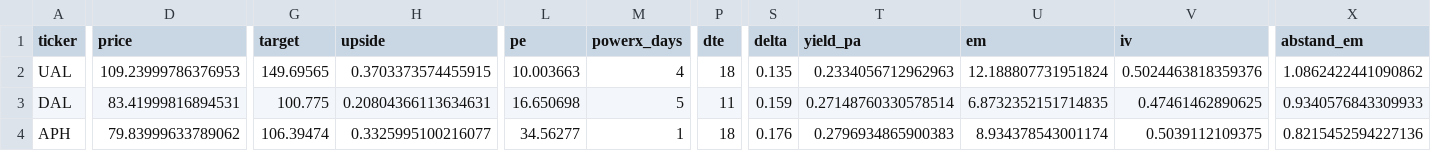
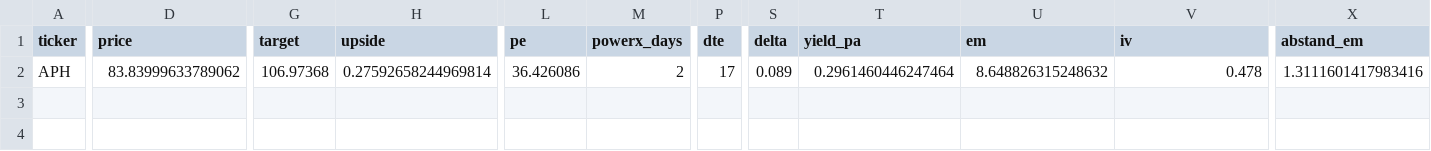
Before and after one commit to tradebox94/wheel-screener, a CSV file: docs/treffer.csv, drawn as a sheet; only a part is shown, gaps mark what is left out; removed rows and columns are numbered as before the commit, all else as after; rows hold the shown columns only; the diff covers the shown part only; the diff names each change by its address in the sheet, - before the commit and + after, or states it on an @@ line.

```diff
--- a/docs/treffer.csv
+++ b/docs/treffer.csv
-row 2: UAL | 109.23999786376953 | 149.69565 | 0.3703373574455915 | 10.003663 | 4 | 18 | 0.135 | 0.2334056712962963 | 12.188807731951824 | 0.5024463818359376 | 1.0862422441090862
-row 3: DAL | 83.41999816894531 | 100.775 | 0.20804366113634631 | 16.650698 | 5 | 11 | 0.159 | 0.27148760330578514 | 6.8732352151714835 | 0.47461462890625 | 0.9340576843309933
-D2 (price): 79.83999633789062
+D2 (price): 83.83999633789062
-G2 (target): 106.39474
+G2 (target): 106.97368
-H2 (upside): 0.3325995100216077
+H2 (upside): 0.27592658244969814
-L2 (pe): 34.56277
+L2 (pe): 36.426086
-M2 (powerx_days): 1
+M2 (powerx_days): 2
-P2 (dte): 18
+P2 (dte): 17
-S2 (delta): 0.176
+S2 (delta): 0.089
-T2 (yield_pa): 0.2796934865900383
+T2 (yield_pa): 0.2961460446247464
-U2 (em): 8.934378543001174
+U2 (em): 8.648826315248632
-V2 (iv): 0.5039112109375
+V2 (iv): 0.478
-X2 (abstand_em): 0.8215452594227136
+X2 (abstand_em): 1.3111601417983416
```
Also changed, not shown: 2 edited cells elsewhere in this file, 1 other file.
